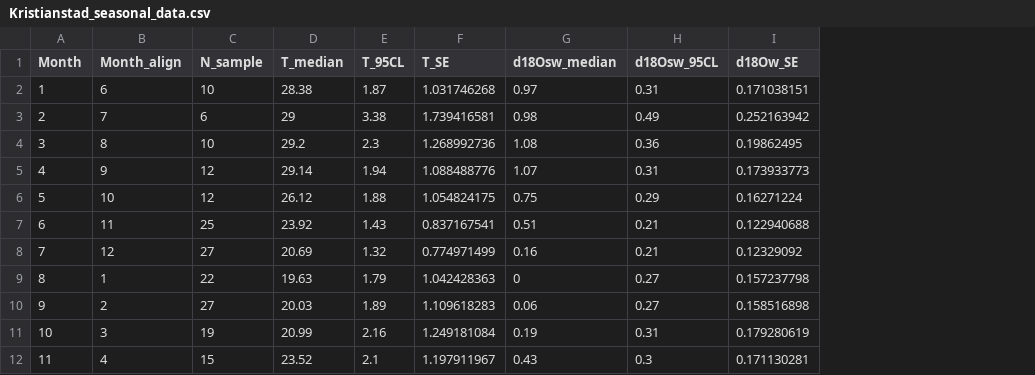
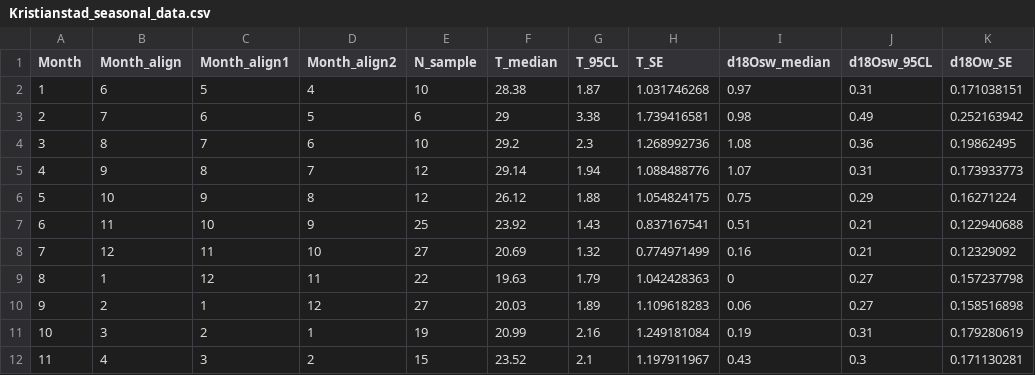
Before and after one commit to nielsjdewinter/SeasonalDA_script, a CSV file: Campanian case/Kristianstad_seasonal_data.csv, drawn as a sheet; only a part is shown; the diff names each change by its address in the sheet, - before the commit and + after, or states it on an @@ line.

Commit message:
- Small updates to the Campanian DA book - Initiated the Lutetian DA book - Added model and proxy data for the Lutetian case

```diff
--- a/Campanian case/Kristianstad_seasonal_data.csv
+++ b/Campanian case/Kristianstad_seasonal_data.csv
+column C (Month_align1), rows 2-12: 5 | 6 | 7 | 8 | 9 | 10 | 11 | 12 | 1 | 2 | 3
+column D (Month_align2), rows 2-12: 4 | 5 | 6 | 7 | 8 | 9 | 10 | 11 | 12 | 1 | 2
```
Also changed, not shown: 2 other files.
